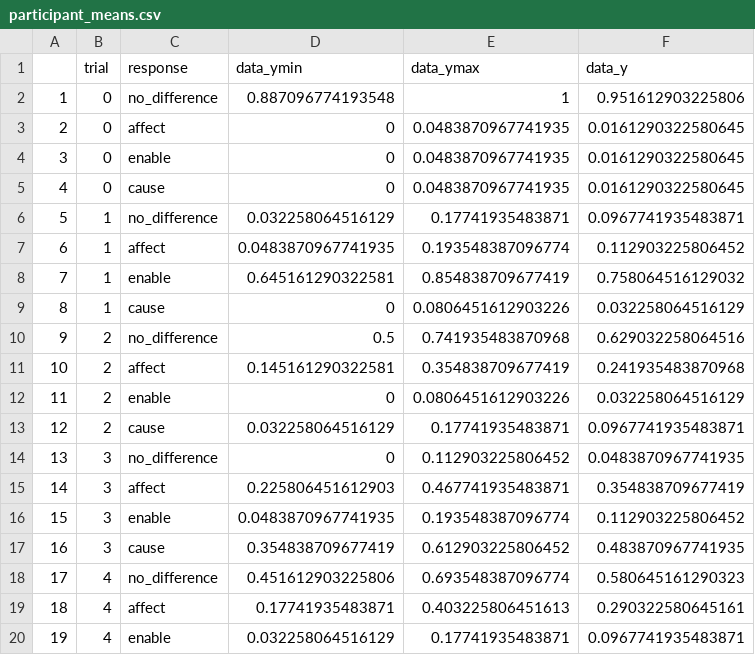
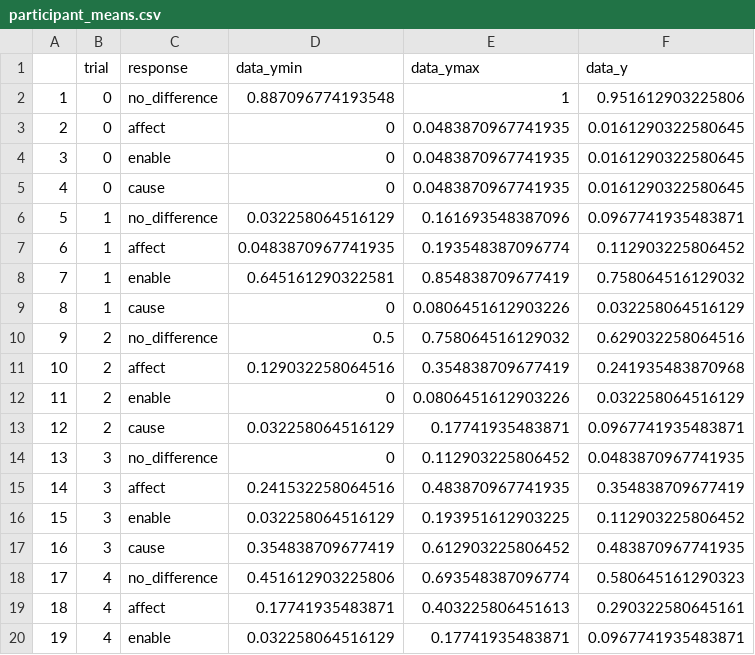
Before and after one commit to cicl-stanford/causal_language, a CSV file: data/experiment2/participant_means.csv, drawn as a sheet; only a part is shown; the diff covers the shown part only.

```diff
--- a/data/experiment2/participant_means.csv
+++ b/data/experiment2/participant_means.csv
@@ -5,3 +5,3 @@
 "4",0,"cause",0,0.0483870967741935,0.0161290322580645
-"5",1,"no_difference",0.032258064516129,0.17741935483871,0.0967741935483871
+"5",1,"no_difference",0.032258064516129,0.161693548387096,0.0967741935483871
 "6",1,"affect",0.0483870967741935,0.193548387096774,0.112903225806452
@@ -9,4 +9,4 @@
 "8",1,"cause",0,0.0806451612903226,0.032258064516129
-"9",2,"no_difference",0.5,0.741935483870968,0.629032258064516
-"10",2,"affect",0.145161290322581,0.354838709677419,0.241935483870968
+"9",2,"no_difference",0.5,0.758064516129032,0.629032258064516
+"10",2,"affect",0.129032258064516,0.354838709677419,0.241935483870968
 "11",2,"enable",0,0.0806451612903226,0.032258064516129
@@ -14,4 +14,4 @@
 "13",3,"no_difference",0,0.112903225806452,0.0483870967741935
-"14",3,"affect",0.225806451612903,0.467741935483871,0.354838709677419
-"15",3,"enable",0.0483870967741935,0.193548387096774,0.112903225806452
+"14",3,"affect",0.241532258064516,0.483870967741935,0.354838709677419
+"15",3,"enable",0.032258064516129,0.193951612903225,0.112903225806452
 "16",3,"cause",0.354838709677419,0.612903225806452,0.483870967741935
```
Also changed, not shown: 57 edited cells elsewhere in this file, data/experiment3/participant_means.csv, 22 other files.
